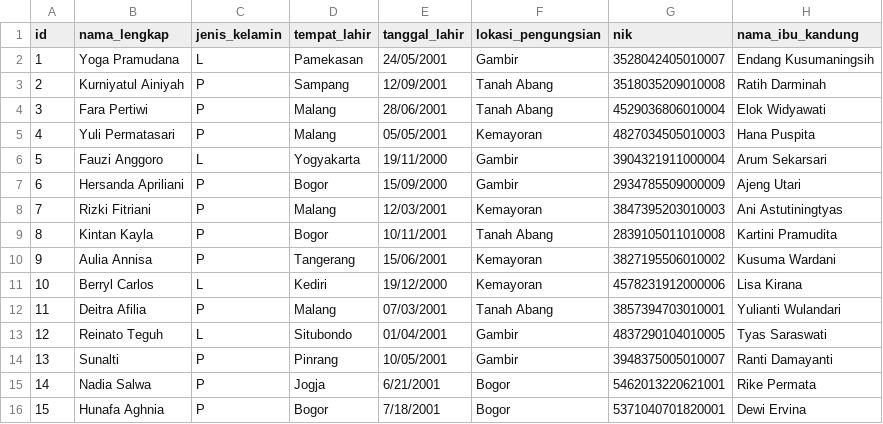
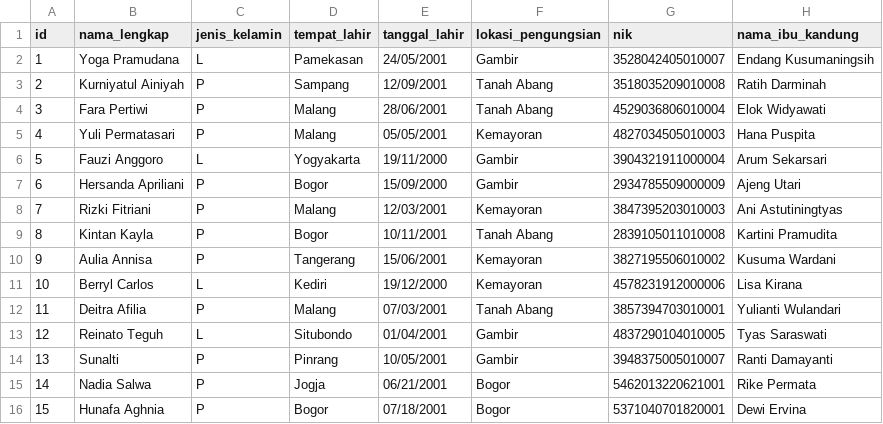
Before and after one commit to GetPeople/machine-learning, a CSV file: Identitas/identitas.csv, drawn as a sheet.

Commit message:
Update identitas.csv

```diff
--- a/Identitas/identitas.csv
+++ b/Identitas/identitas.csv
@@ -14,3 +14,3 @@ id,nama_lengkap,jenis_kelamin,tempat_lahir,tanggal_lahir,lokasi_pengungsian,nik,
 13,Sunalti,P,Pinrang,10/05/2001,Gambir,3948375005010007,Ranti Damayanti
-14,Nadia Salwa,P,Jogja,6/21/2001,Bogor,5462013220621001, Rike Permata
-15,Hunafa Aghnia,P,Bogor,7/18/2001,Bogor,5371040701820001, Dewi Ervina
+14,Nadia Salwa,P,Jogja,06/21/2001,Bogor,5462013220621001, Rike Permata
+15,Hunafa Aghnia,P,Bogor,07/18/2001,Bogor,5371040701820001, Dewi Ervina
```
